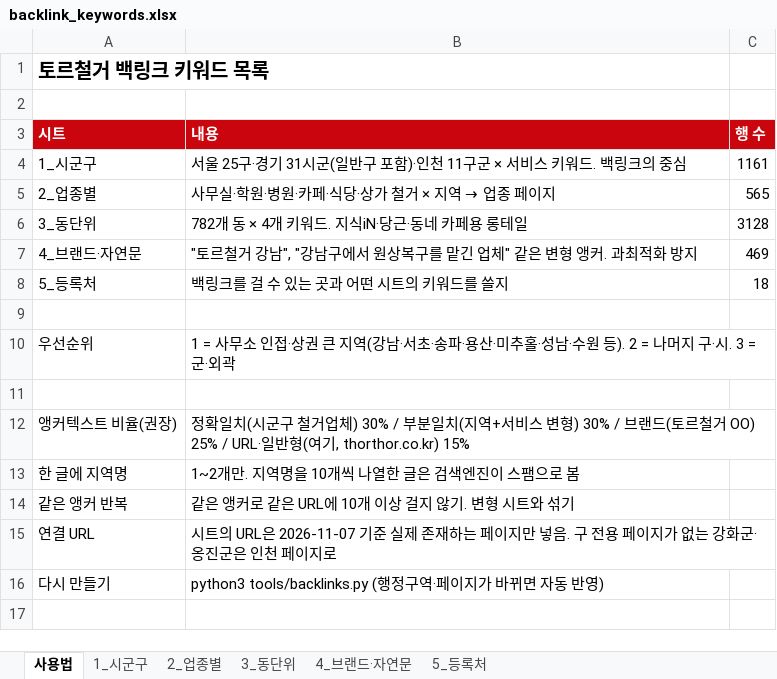
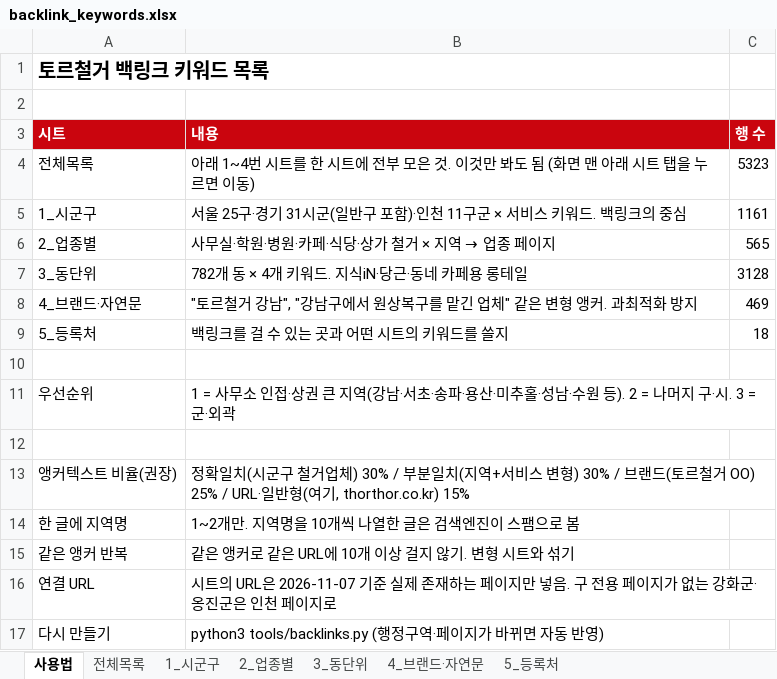
Before and after one commit to youilhannim-eng/thor-demolition, an Excel workbook: keywords/backlink_keywords.xlsx, sheet 사용법, drawn as a sheet; values as stored, in another font and other column widths than the file's, no borders; the diff names each change by its address in the sheet, - before the commit and + after, or states it on an @@ line.

```diff
--- a/keywords/backlink_keywords.xlsx (sheet 사용법)
+++ b/keywords/backlink_keywords.xlsx (sheet 사용법)
+sheet tab: 전체목록
+row 4: 전체목록 | 아래 1~4번 시트를 한 시트에 전부 모은 것. 이것만 봐도 됨 (화면 맨 아래 시트 탭을 누르면 이동) | 5323
```
Also changed, not shown: charts or pictures, 1 other file.
